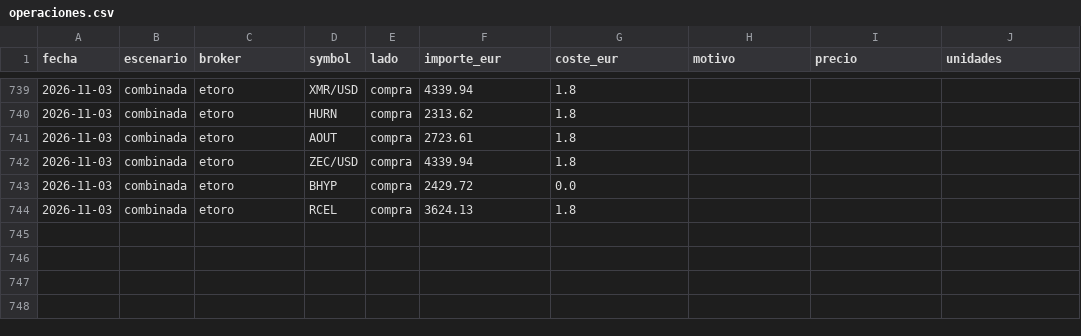
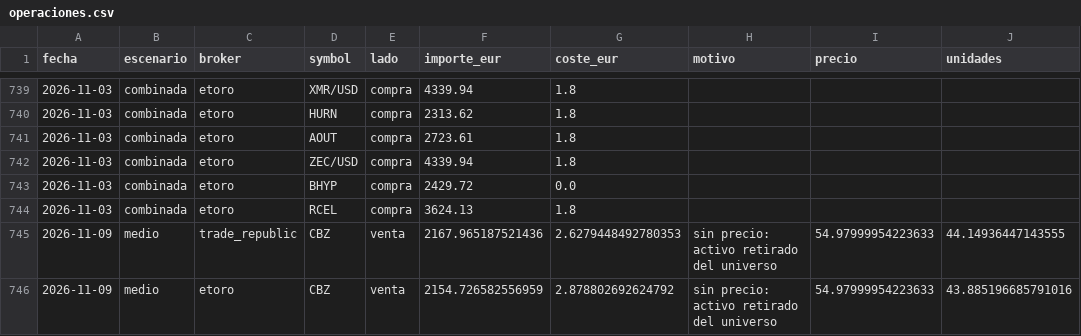
Before and after one commit to pepeperez14/qscan, a CSV file: portfolio/operaciones.csv, drawn as a sheet; only a part is shown, gaps mark what is left out.

```diff
--- a/portfolio/operaciones.csv
+++ b/portfolio/operaciones.csv
@@ -744 +744,3 @@ fecha,escenario,broker,symbol,lado,importe_eur,coste_eur,motivo,precio,unidades
 2026-11-03,combinada,etoro,RCEL,compra,3624.13,1.8,,,
+2026-11-09,medio,trade_republic,CBZ,venta,2167.965187521436,2.6279448492780353,sin precio: activo retirado del universo,54.97999954223633,44.14936447143555
+2026-11-09,medio,etoro,CBZ,venta,2154.726582556959,2.878802692624792,sin precio: activo retirado del universo,54.97999954223633,43.885196685791016
```
Also changed, not shown: portfolio/composicion.csv, portfolio/curva.csv, 1 other file.
